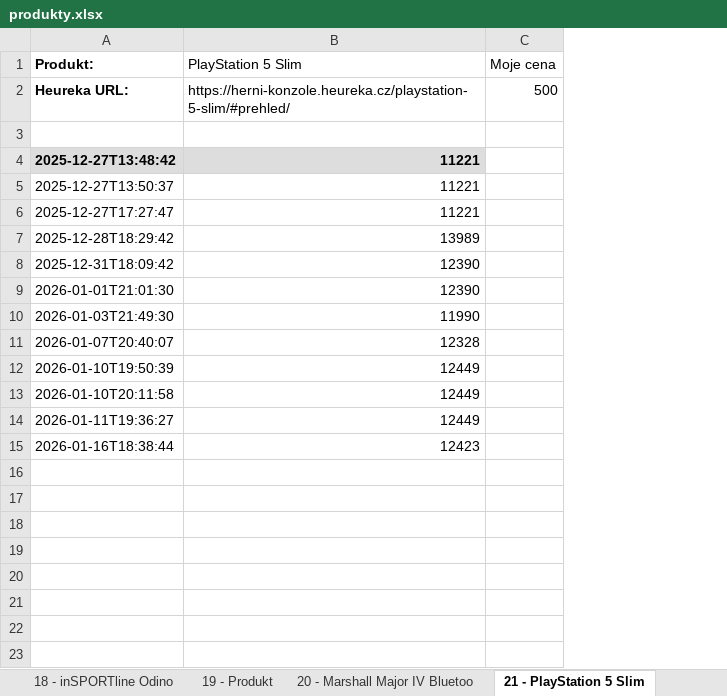
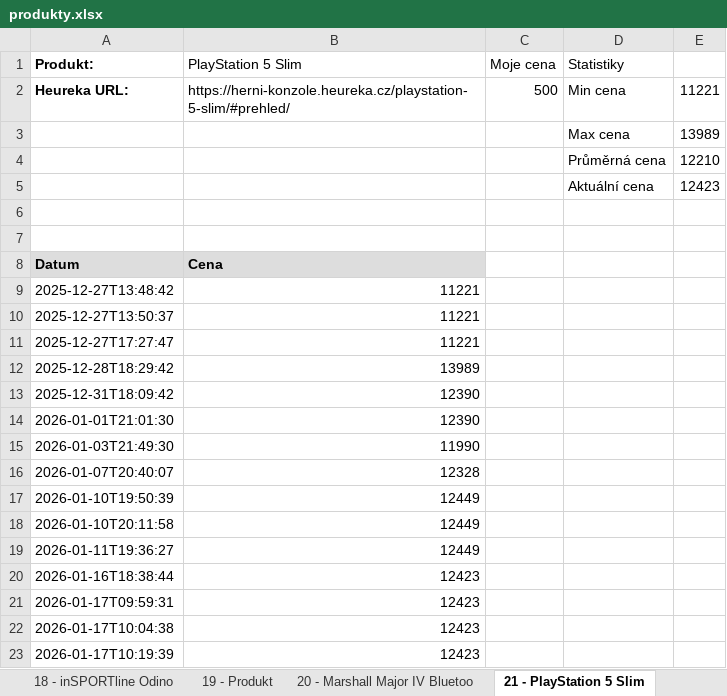
Before and after one commit to Bowsapy/PriceWatcher, an Excel workbook: produkty.xlsx, sheet 21 - PlayStation 5 Slim, drawn as a sheet; values as stored, in another font and other column widths than the file's, no borders; charts and pictures not drawn; addresses are those after the commit; the diff names each change by its address in the sheet, - before the commit and + after, or states it on an @@ line.

Commit message:
Dodělání act_price + zapsaní všech statistik do excelu

```diff
--- a/produkty.xlsx (sheet 21 - PlayStation 5 Slim)
+++ b/produkty.xlsx (sheet 21 - PlayStation 5 Slim)
+column D (Statistiky), rows 2-3: Min cena | Max cena
+column E, rows 2-3: 11221 | 13989
-row 3: (empty)
+row 3:  |  |  | Max cena | 13989
+row 4:  |  |  | Průměrná cena | 12210
+row 5:  |  |  | Aktuální cena | 12423
+row 6: (empty)
+row 7: (empty)
+row 8: Datum | Cena
@@ A9:B9 fill: #DDDDDD → none, bold: on → off @@
+row 21: 2026-01-17T09:59:31 | 12423
+row 22: 2026-01-17T10:04:38 | 12423
+row 23: 2026-01-17T10:19:39 | 12423
```
Also changed, not shown: sheet 22 - Marshall Major IV Bluetoo, sheet 20 - Marshall Major IV Bluetoo, sheet 18 - inSPORTline Odino, sheet 19 - Produkt, charts or pictures, 5 other files.
